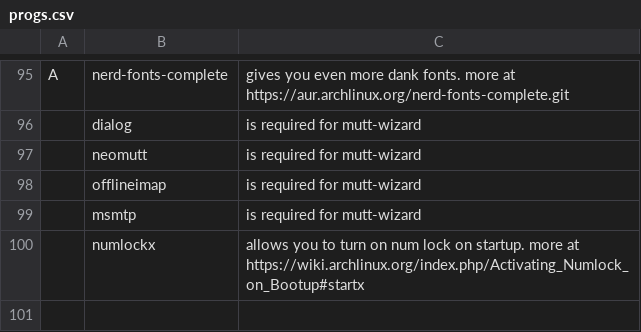
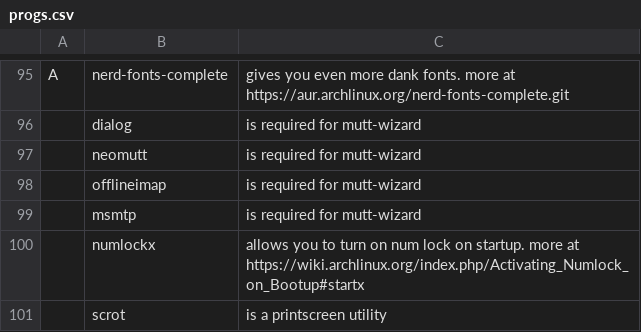
Before and after one commit to kiprasmel/LARBS, a CSV file: progs.csv, drawn as a sheet; only a part is shown, gaps mark what is left out; the diff names each change by its address in the sheet, - before the commit and + after, or states it on an @@ line.

Commit message:
Add `scrot` to progs.csv
Signed-off-by: Kipras Melnikovas <kipras@kipras.org>

```diff
--- a/progs.csv
+++ b/progs.csv
+row 101:  | scrot | is a printscreen utility
```
